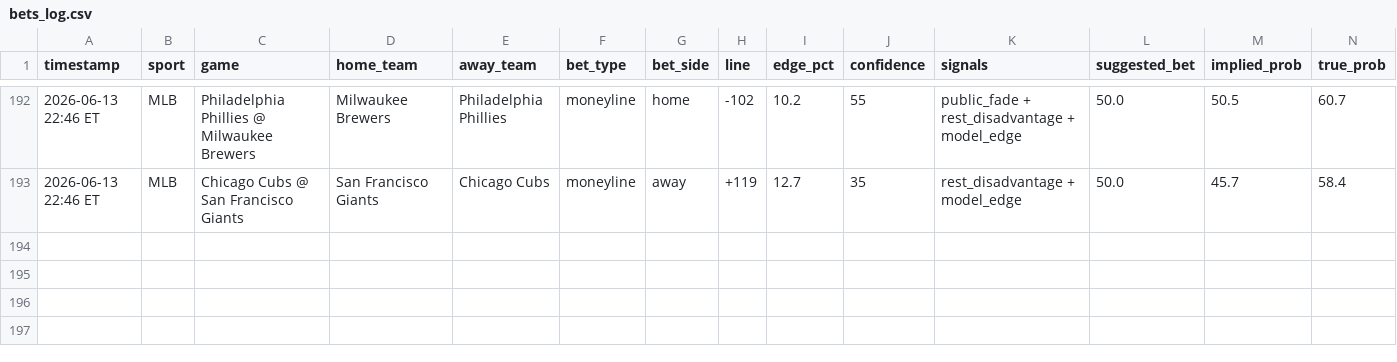
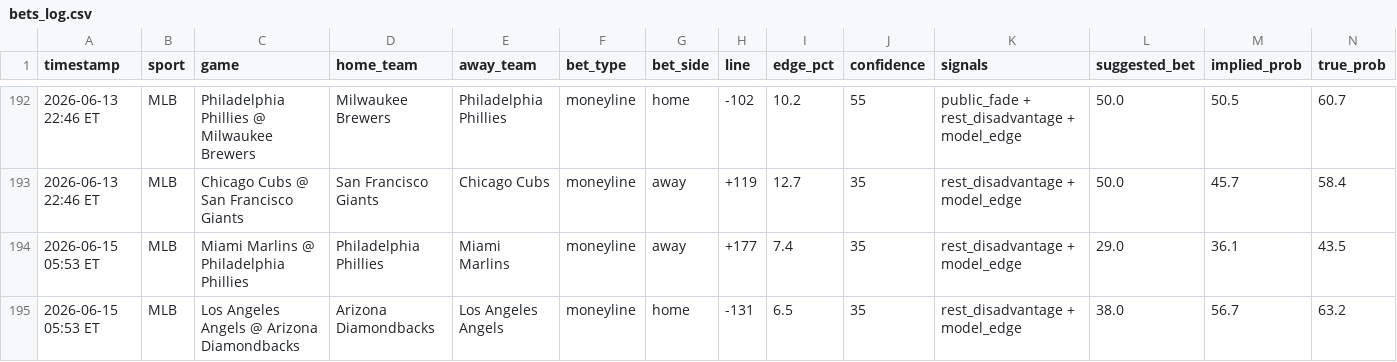
Before and after one commit to mehpackers13/fanduel-bot, a CSV file: bets_log.csv, drawn as a sheet; only a part is shown, gaps mark what is left out; rows hold the shown columns only; the diff names each change by its address in the sheet, - before the commit and + after, or states it on an @@ line.

```diff
--- a/bets_log.csv
+++ b/bets_log.csv
+row 194: 2026-06-15 05:53 ET | MLB | Miami Marlins @ Philadelphia Phillies | Philadelphia Phillies | Miami Marlins | moneyline | away | +177 | 7.4 | 35 | rest_disadvantage + model_edge | 29.0 | 36.1 | 43.5
+row 195: 2026-06-15 05:53 ET | MLB | Los Angeles Angels @ Arizona Diamondbacks | Arizona Diamondbacks | Los Angeles Angels | moneyline | home | -131 | 6.5 | 35 | rest_disadvantage + model_edge | 38.0 | 56.7 | 63.2
```
Also changed, not shown: 4 other files.
